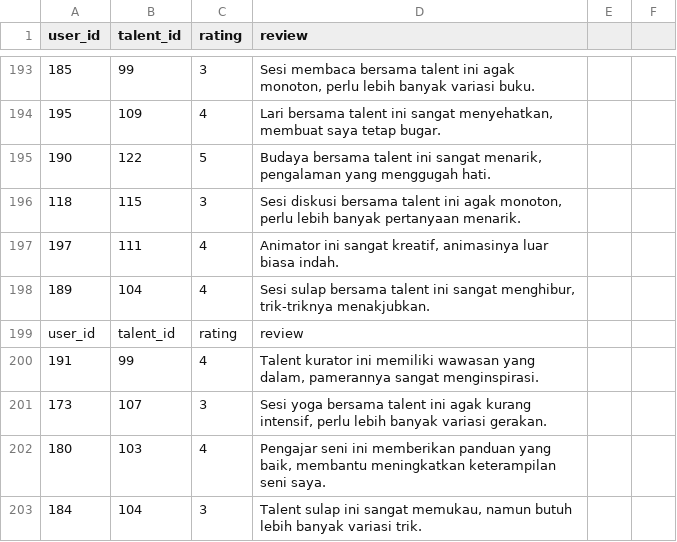
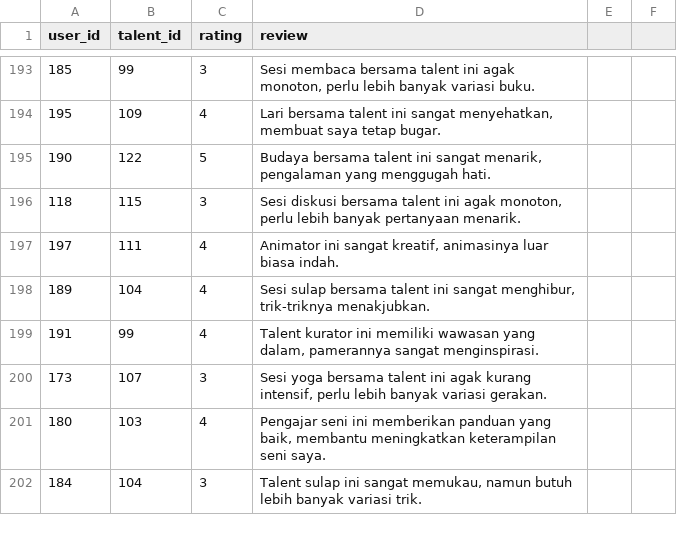
Before and after one commit to heptavators/dataset-tags, a CSV file: reviews.csv, drawn as a sheet; only a part is shown, gaps mark what is left out.

Commit message:
remove csv header in middle of row

```diff
--- a/reviews.csv
+++ b/reviews.csv
@@ -198,3 +198,2 @@ user_id,talent_id,rating,review
 189,104,4,"Sesi sulap bersama talent ini sangat menghibur, trik-triknya menakjubkan."
-user_id,talent_id,rating,review
 191,99,4,"Talent kurator ini memiliki wawasan yang dalam, pamerannya sangat menginspirasi."
```
